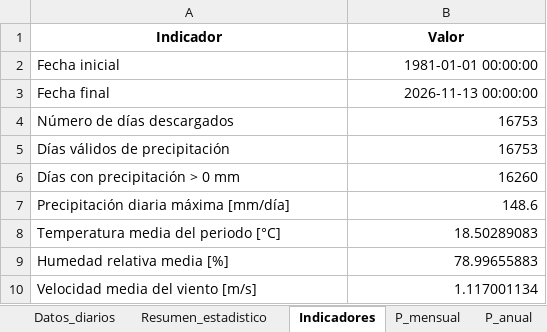
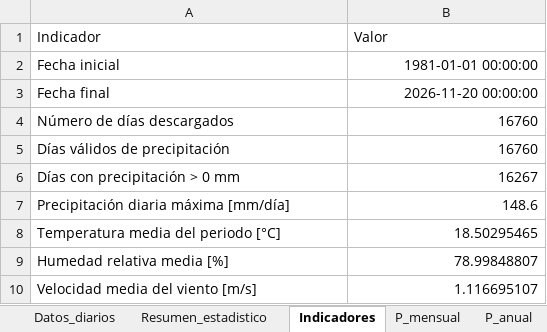
Before and after one commit to Ncl-ux/Siams-Leticia-Tumaco, an Excel workbook: data/processed/actualizacion/nasa_power_bogota_actualizado.xlsx, sheet Indicadores, drawn as a sheet; values as stored, in another font and other column widths than the file's, no borders; the diff names each change by its address in the sheet, - before the commit and + after, or states it on an @@ line.

```diff
--- a/data/processed/actualizacion/nasa_power_bogota_actualizado.xlsx (sheet Indicadores)
+++ b/data/processed/actualizacion/nasa_power_bogota_actualizado.xlsx (sheet Indicadores)
@@ A1:B1 bold: on → off, alignment: center → left @@
-B3 (Valor): 2026-11-13 00:00:00
+B3 (Valor): 2026-11-20 00:00:00
-B4:B5 (Valor): 16753
+B4:B5 (Valor): 16760
-B6 (Valor): 16260
+B6 (Valor): 16267
-B8 (Valor): 18.50289083
+B8 (Valor): 18.50295465
-B9 (Valor): 78.99655883
+B9 (Valor): 78.99848807
-B10 (Valor): 1.117001134
+B10 (Valor): 1.116695107
```
Also changed, not shown: sheet Datos_diarios, sheet Resumen_estadistico, sheet Control_mensual, sheet Homogeneidad_NASA, sheet Climatologia_mensual, sheet T_mensual, 11 more sheets, data/processed/actualizacion/nasa_power_arauca_actualizado.xlsx, data/processed/actualizacion/nasa_power_la_paz_actualizado.xlsx, 20 other files.
